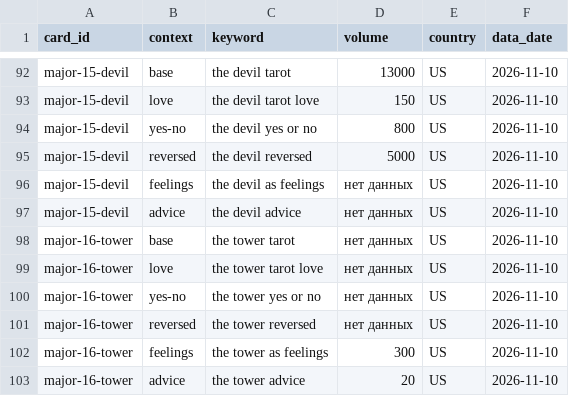
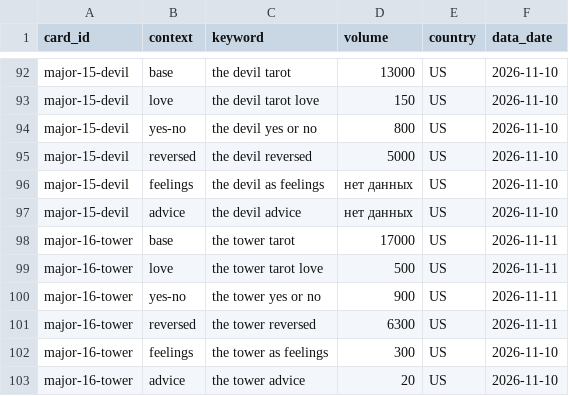
Before and after one commit to denknis1/arcana-diary, a CSV file: docs/research/stage1/corpus/ahrefs/card-context-us.csv, drawn as a sheet; only a part is shown, gaps mark what is left out.

```diff
--- a/docs/research/stage1/corpus/ahrefs/card-context-us.csv
+++ b/docs/research/stage1/corpus/ahrefs/card-context-us.csv
@@ -97,6 +97,6 @@ major-15-devil,feelings,the devil as feelings,нет данных,US,2026-11-10
 major-15-devil,advice,the devil advice,нет данных,US,2026-11-10
-major-16-tower,base,the tower tarot,нет данных,US,2026-11-10
-major-16-tower,love,the tower tarot love,нет данных,US,2026-11-10
-major-16-tower,yes-no,the tower yes or no,нет данных,US,2026-11-10
-major-16-tower,reversed,the tower reversed,нет данных,US,2026-11-10
+major-16-tower,base,the tower tarot,17000,US,2026-11-11
+major-16-tower,love,the tower tarot love,500,US,2026-11-11
+major-16-tower,yes-no,the tower yes or no,900,US,2026-11-11
+major-16-tower,reversed,the tower reversed,6300,US,2026-11-11
 major-16-tower,feelings,the tower as feelings,300,US,2026-11-10
```
Also changed, not shown: docs/research/stage1/corpus/ahrefs/ledger.csv, docs/research/stage1/page-map-en.csv, 6 other files.
